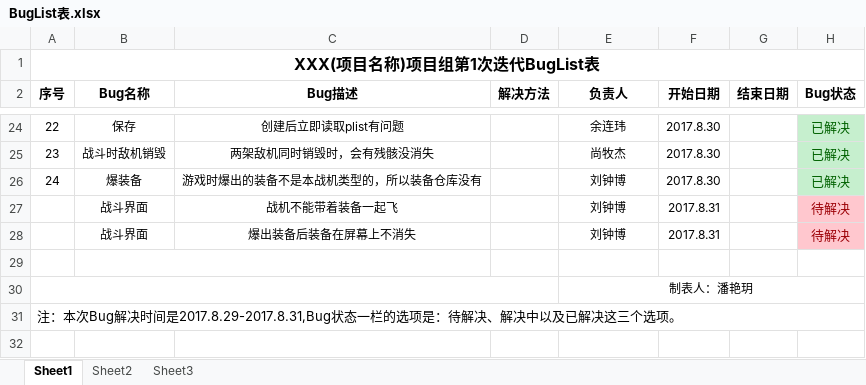
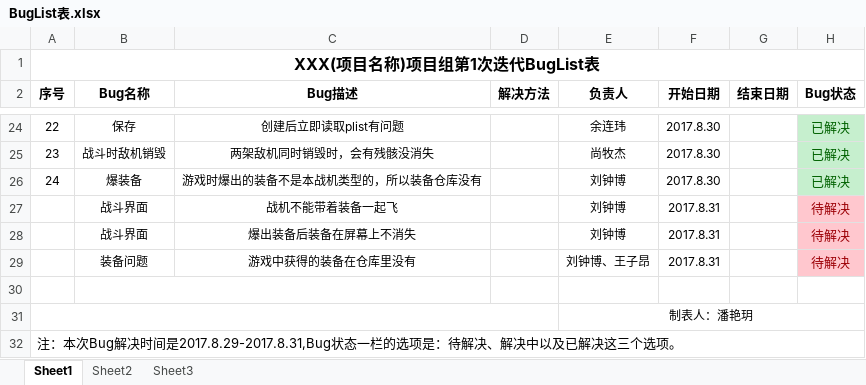
Before and after one commit to YINNNER/PlaneGame, an Excel workbook: files/BugList表.xlsx, sheet Sheet1, drawn as a sheet; only a part is shown, gaps mark what is left out; values as stored, in another font and other column widths than the file's, no borders; the diff names each change by its address in the sheet, - before the commit and + after, or states it on an @@ line.

Commit message:
buglist

```diff
--- a/files/BugList表.xlsx (sheet Sheet1)
+++ b/files/BugList表.xlsx (sheet Sheet1)
+row 29:  | 装备问题 | 游戏中获得的装备在仓库里没有 |  | 刘钟博、王子昂 | 2017.8.31 |  | 待解决
```
